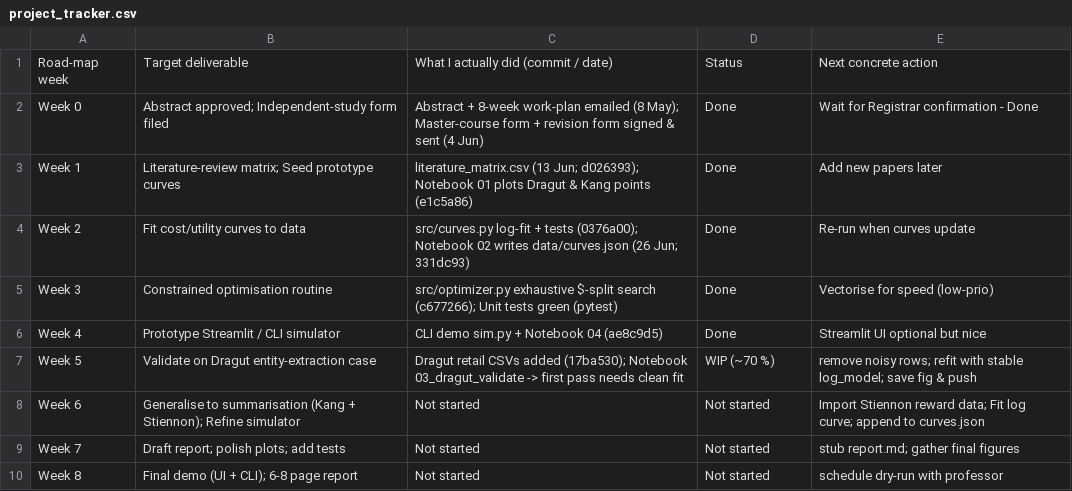
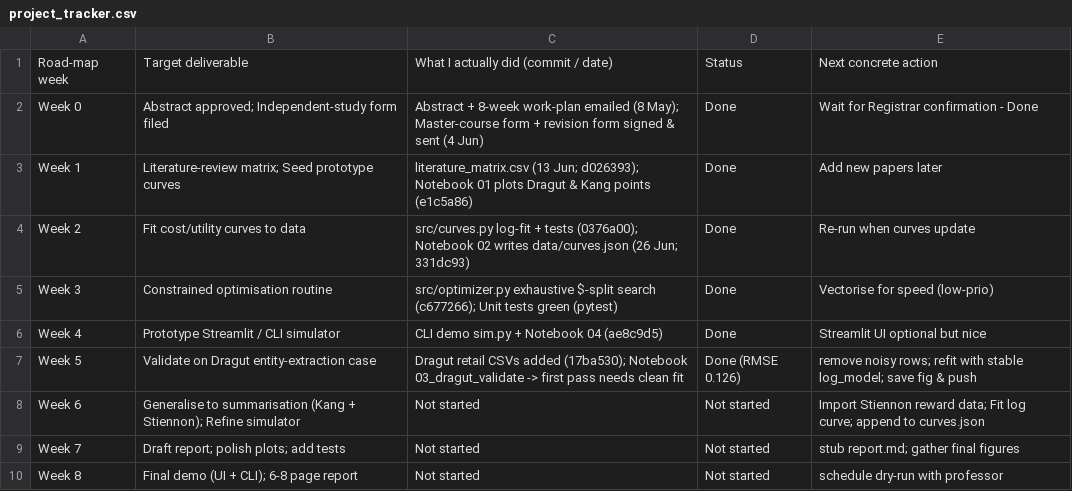
Before and after one commit to zuzannabak/cost-utility-calculator, a CSV file: docs/project_tracker.csv, drawn as a sheet.

Commit message:
Updated roadmap

```diff
--- a/docs/project_tracker.csv
+++ b/docs/project_tracker.csv
@@ -6,3 +6,3 @@ Week 3;Constrained optimisation routine;"src/optimizer.py exhaustive $-split sea
 Week 4;Prototype Streamlit / CLI simulator;CLI demo sim.py + Notebook 04 (ae8c9d5);Done;Streamlit UI optional but nice
-Week 5;Validate on Dragut entity-extraction case;"Dragut retail CSVs added (17ba530); Notebook 03_dragut_validate -> first pass needs clean fit";WIP (~70 %);"remove noisy rows; refit with stable log_model; save fig & push"
+Week 5;Validate on Dragut entity-extraction case;"Dragut retail CSVs added (17ba530); Notebook 03_dragut_validate -> first pass needs clean fit";Done (RMSE 0.126);"remove noisy rows; refit with stable log_model; save fig & push"
 Week 6;"Generalise to summarisation (Kang + Stiennon); Refine simulator";Not started;Not started;"Import Stiennon reward data; Fit log curve; append to curves.json"
```
